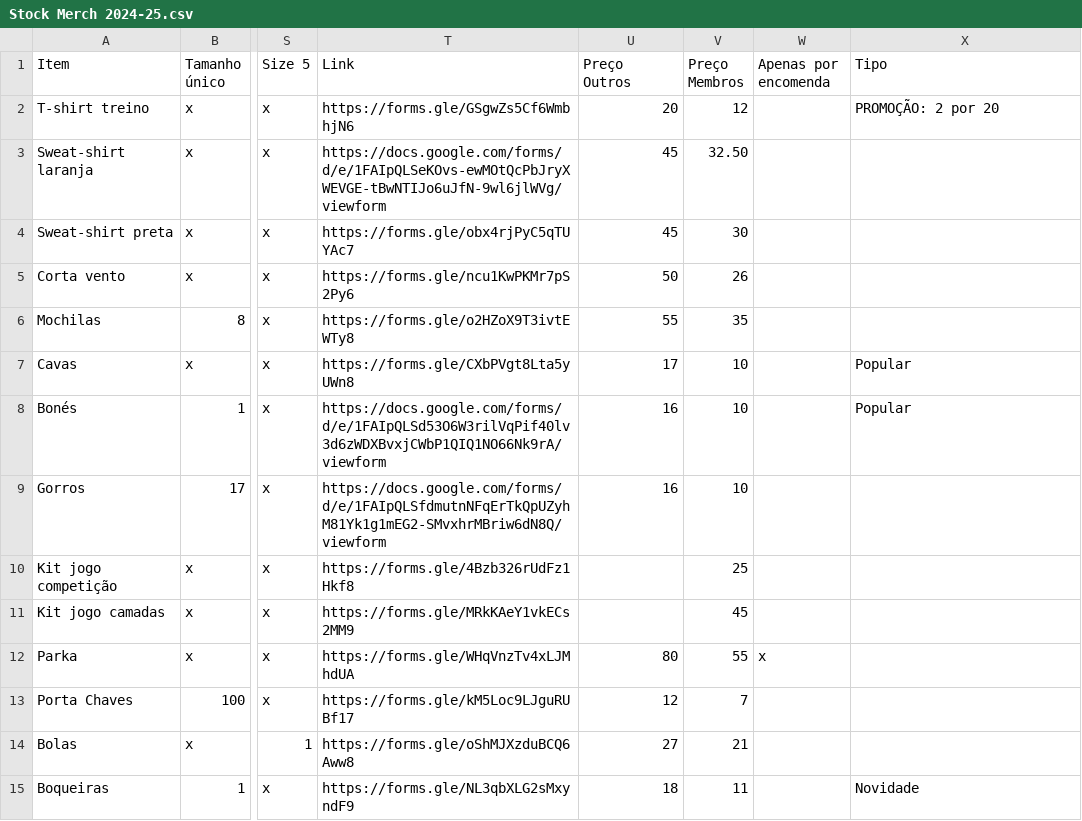
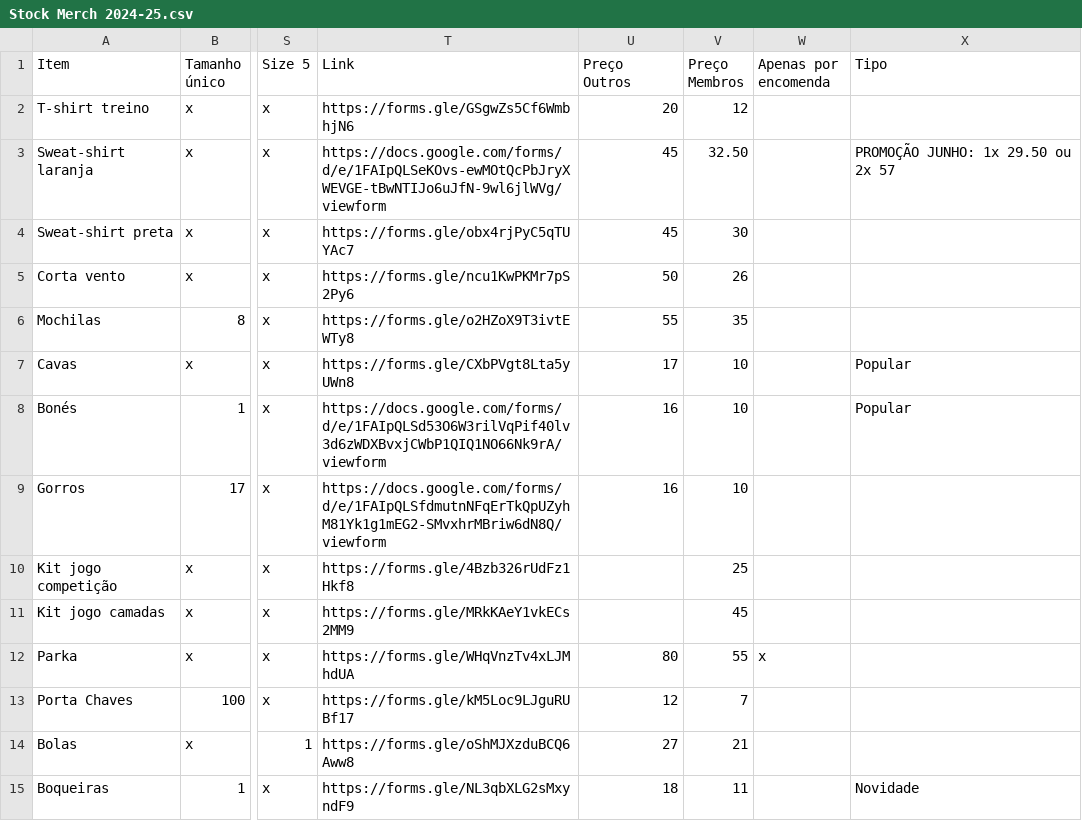
Before and after one commit to ubunturugby/ubunturugby.github.io, a CSV file: resources/Stock Merch 2024-25.csv, drawn as a sheet; only a part is shown, gaps mark what is left out; the diff names each change by its address in the sheet, - before the commit and + after, or states it on an @@ line.

```diff
--- a/resources/Stock Merch 2024-25.csv
+++ b/resources/Stock Merch 2024-25.csv
-X2 (Tipo): PROMOÇÃO: 2 por 20
+X2 (Tipo): (empty)
-X3 (Tipo): (empty)
+X3 (Tipo): PROMOÇÃO JUNHO: 1x 29.50 ou 2x 57
```
Also changed, not shown: 12 other files.
